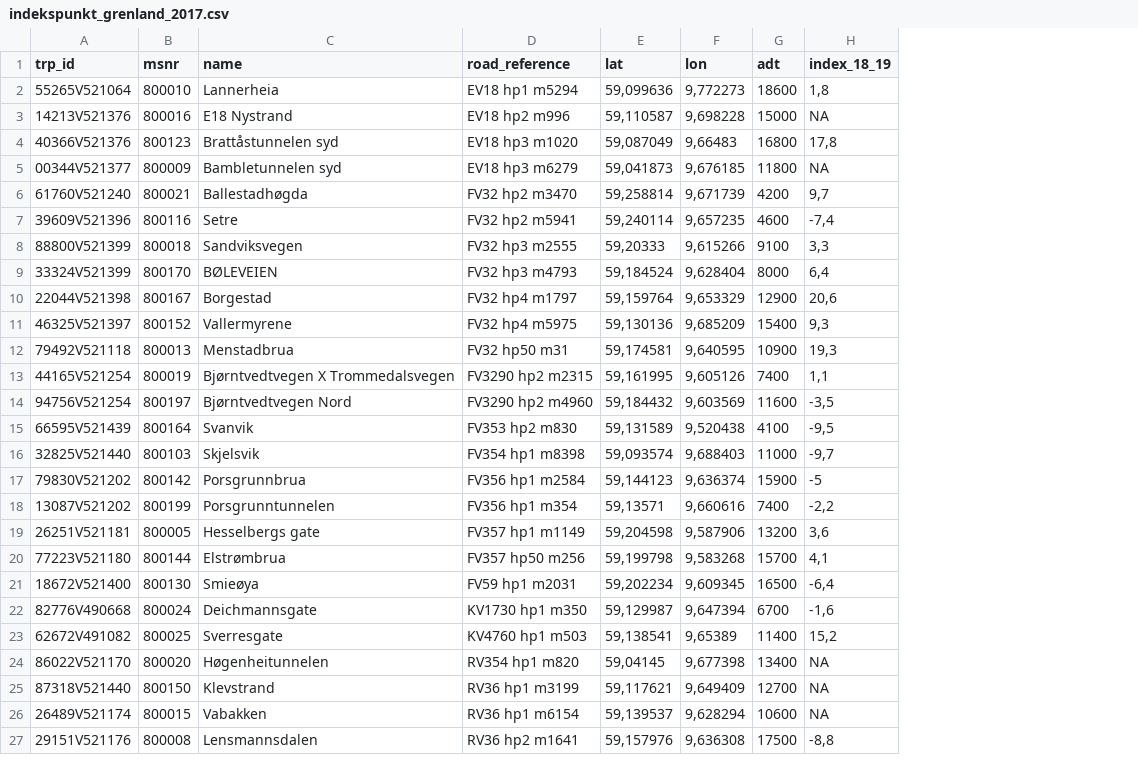
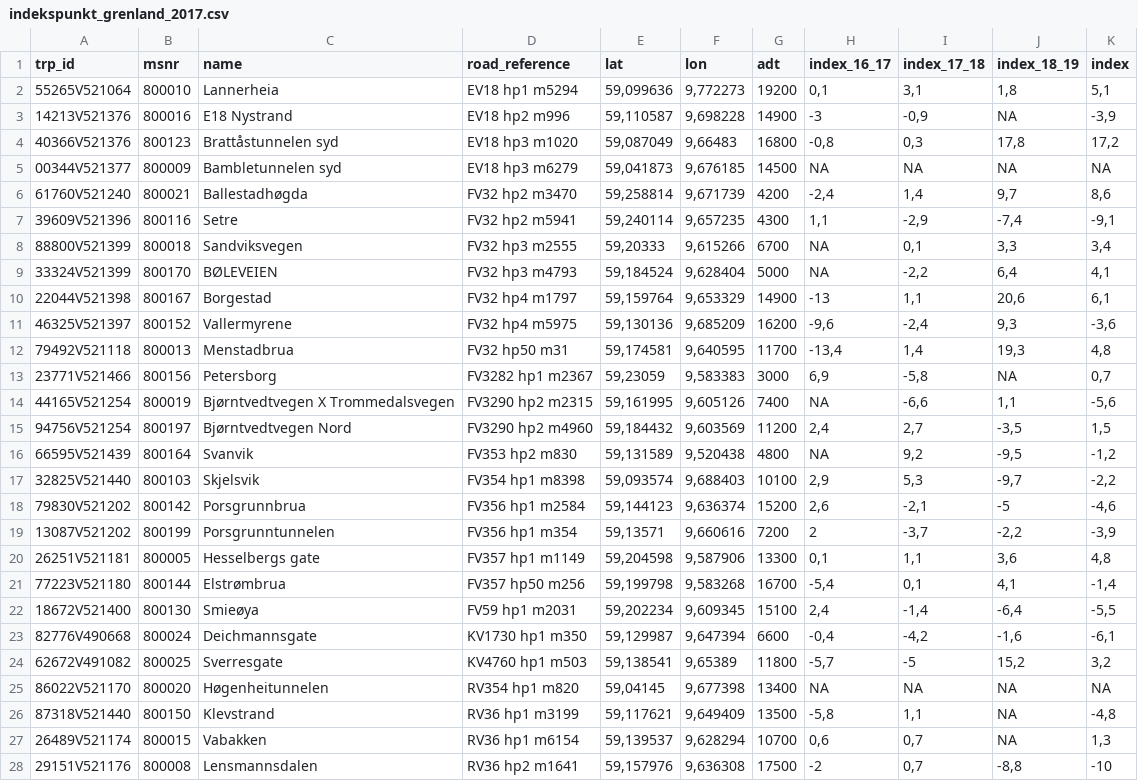
Before and after one commit to snohan/byindeks, a CSV file: data_indexpoints_tidy/indekspunkt_grenland_2017.csv, drawn as a sheet; only a part is shown; addresses are those after the commit; the diff covers the shown part only; the diff names each change by its address in the sheet, - before the commit and + after, or states it on an @@ line.

Commit message:
Compound index and ci calculated.

```diff
--- a/data_indexpoints_tidy/indekspunkt_grenland_2017.csv
+++ b/data_indexpoints_tidy/indekspunkt_grenland_2017.csv
+column H (index_16_17), rows 2-12: 0,1 | -3 | -0,8 | NA | -2,4 | 1,1 | NA | NA | -13 | -9,6 | -13,4; rows 14-28: NA | 2,4 | NA | 2,9 | 2,6 | 2 | 0,1 | -5,4 | 2,4 | -0,4 | -5,7 | NA | -5,8 | 0,6 | -2
+column I (index_17_18), rows 2-12: 3,1 | -0,9 | 0,3 | NA | 1,4 | -2,9 | 0,1 | -2,2 | 1,1 | -2,4 | 1,4; rows 14-28: -6,6 | 2,7 | 9,2 | 5,3 | -2,1 | -3,7 | 1,1 | 0,1 | -1,4 | -4,2 | -5 | NA | 1,1 | 0,7 | 0,7
+column K (index), rows 2-12: 5,1 | -3,9 | 17,2 | NA | 8,6 | -9,1 | 3,4 | 4,1 | 6,1 | -3,6 | 4,8; rows 14-28: -5,6 | 1,5 | -1,2 | -2,2 | -4,6 | -3,9 | 4,8 | -1,4 | -5,5 | -6,1 | 3,2 | NA | -4,8 | 1,3 | -10
-G2 (adt): 18600
+G2 (adt): 19200
-G3 (adt): 15000
+G3 (adt): 14900
-G5 (adt): 11800
+G5 (adt): 14500
-G7 (adt): 4600
+G7 (adt): 4300
-G8 (adt): 9100
+G8 (adt): 6700
-G9 (adt): 8000
+G9 (adt): 5000
-G10 (adt): 12900
+G10 (adt): 14900
-G11 (adt): 15400
+G11 (adt): 16200
-G12 (adt): 10900
+G12 (adt): 11700
+row 13: 23771V521466 | 800156 | Petersborg | FV3282 hp1 m2367 | 59,23059 | 9,583383 | 3000 | 6,9 | -5,8 | NA | 0,7
-G15 (adt): 11600
+G15 (adt): 11200
-G16 (adt): 4100
+G16 (adt): 4800
-G17 (adt): 11000
+G17 (adt): 10100
-G18 (adt): 15900
+G18 (adt): 15200
-G19 (adt): 7400
+G19 (adt): 7200
-G20 (adt): 13200
+G20 (adt): 13300
-G21 (adt): 15700
+G21 (adt): 16700
-G22 (adt): 16500
+G22 (adt): 15100
-G23 (adt): 6700
+G23 (adt): 6600
-G24 (adt): 11400
+G24 (adt): 11800
-G26 (adt): 12700
+G26 (adt): 13500
-G27 (adt): 10600
+G27 (adt): 10700
```
Also changed, not shown: 1 edited cell elsewhere in this file, 3 other files.
